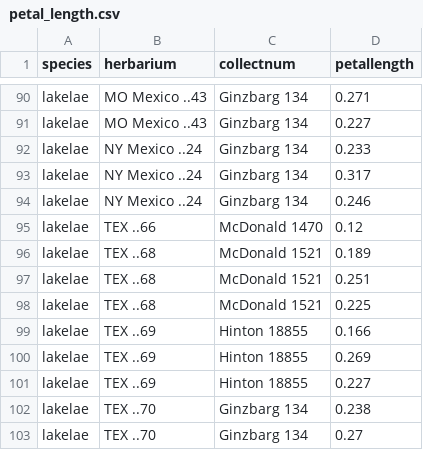
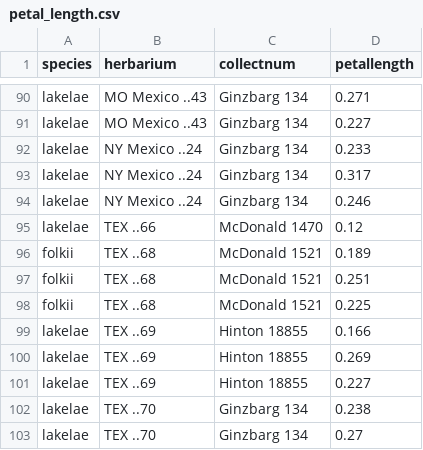
Before and after one commit to njenglewrye/folkii, a CSV file: morphometrics/petal_length.csv, drawn as a sheet; only a part is shown, gaps mark what is left out.

Commit message:
Update morphometrics IDs

```diff
--- a/morphometrics/petal_length.csv
+++ b/morphometrics/petal_length.csv
@@ -95,5 +95,5 @@ lakelae,NY Mexico ..24,Ginzbarg 134,0.246
 lakelae,TEX ..66,McDonald 1470,0.12
-lakelae,TEX ..68,McDonald 1521,0.189
-lakelae,TEX ..68,McDonald 1521,0.251
-lakelae,TEX ..68,McDonald 1521,0.225
+folkii,TEX ..68,McDonald 1521,0.189
+folkii,TEX ..68,McDonald 1521,0.251
+folkii,TEX ..68,McDonald 1521,0.225
 lakelae,TEX ..69,Hinton 18855,0.166
```
Also changed, not shown: morphometrics/campanulation_length.csv, morphometrics/cymule_branch.csv, 4 other files.
